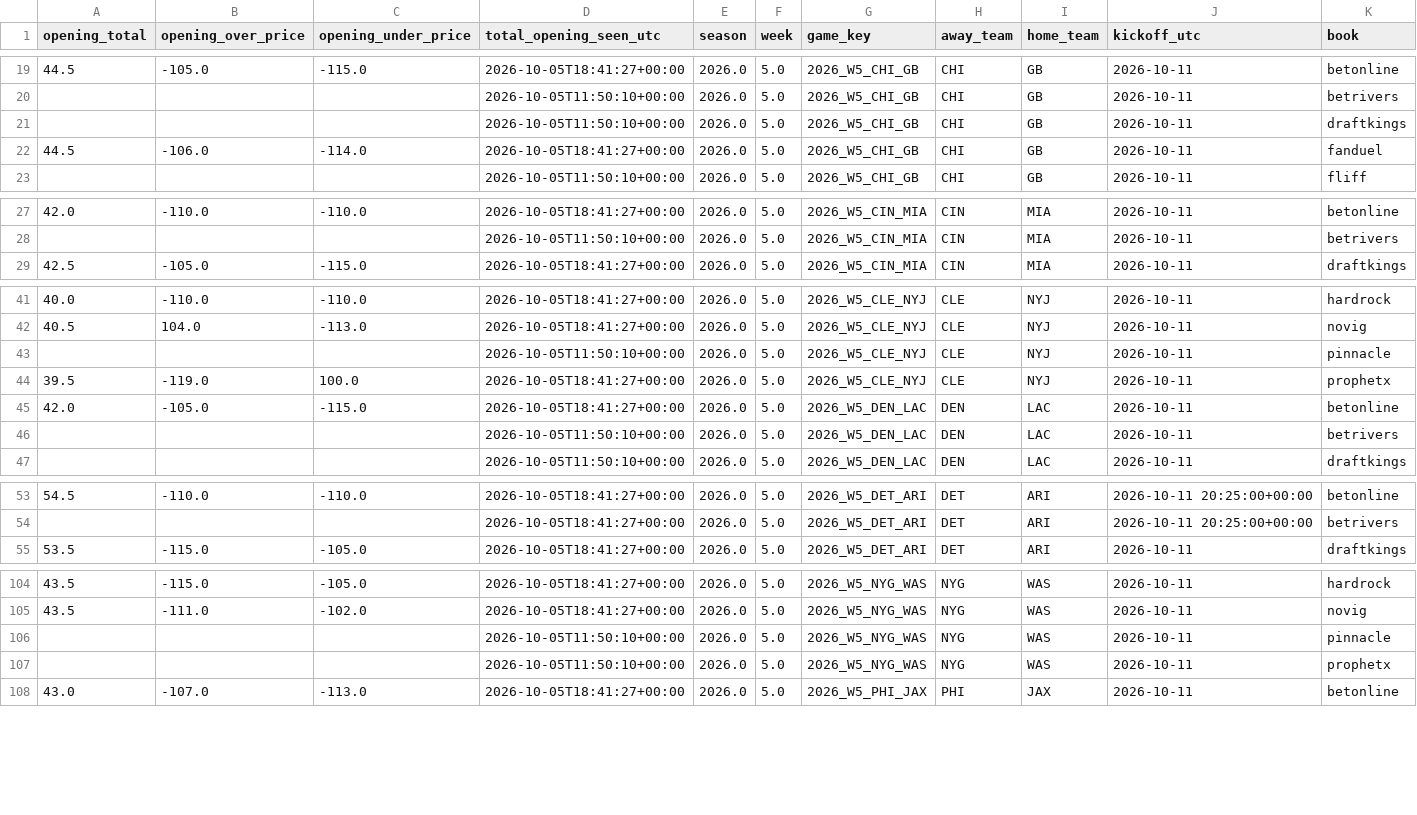
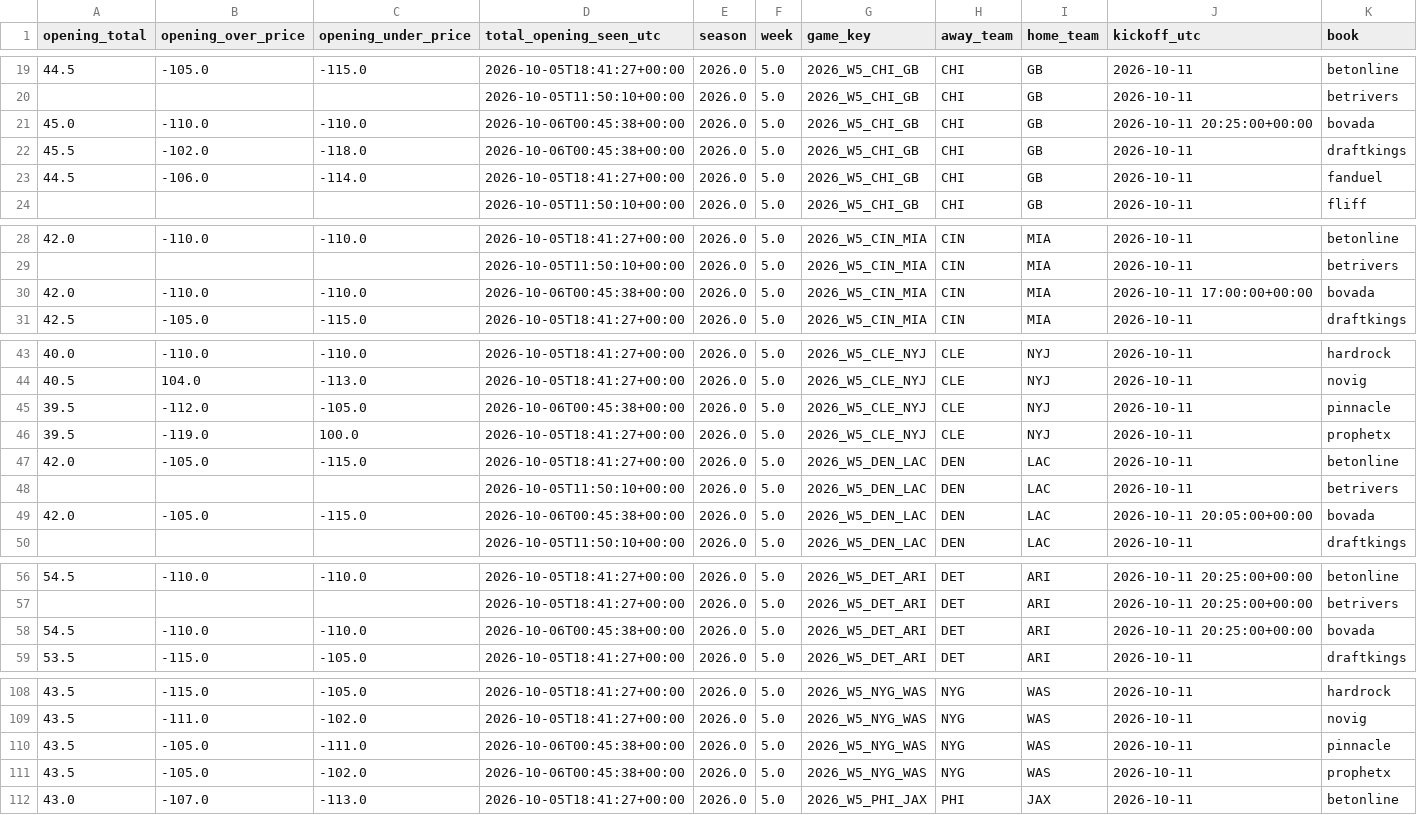
Before and after one commit to zgriesser-hue/-core-v2-nfl, a CSV file: data/market/2026/week_05/book_openers.csv, drawn as a sheet; only a part is shown, gaps mark what is left out; addresses are those after the commit; rows hold the shown columns only; the diff covers the shown part only; the diff names each change by its address in the sheet, - before the commit and + after, or states it on an @@ line.

```diff
--- a/data/market/2026/week_05/book_openers.csv
+++ b/data/market/2026/week_05/book_openers.csv
+row 21: 45.0 | -110.0 | -110.0 | 2026-10-06T00:45:38+00:00 | 2026.0 | 5.0 | 2026_W5_CHI_GB | CHI | GB | 2026-10-11 20:25:00+00:00 | bovada
-A22 (opening_total): (empty)
+A22 (opening_total): 45.5
-B22 (opening_over_price): (empty)
+B22 (opening_over_price): -102.0
-C22 (opening_under_price): (empty)
+C22 (opening_under_price): -118.0
-D22 (total_opening_seen_utc): 2026-10-05T11:50:10+00:00
+D22 (total_opening_seen_utc): 2026-10-06T00:45:38+00:00
+row 30: 42.0 | -110.0 | -110.0 | 2026-10-06T00:45:38+00:00 | 2026.0 | 5.0 | 2026_W5_CIN_MIA | CIN | MIA | 2026-10-11 17:00:00+00:00 | bovada
-A45 (opening_total): (empty)
+A45 (opening_total): 39.5
-B45 (opening_over_price): (empty)
+B45 (opening_over_price): -112.0
-C45 (opening_under_price): (empty)
+C45 (opening_under_price): -105.0
-D45 (total_opening_seen_utc): 2026-10-05T11:50:10+00:00
+D45 (total_opening_seen_utc): 2026-10-06T00:45:38+00:00
+row 49: 42.0 | -105.0 | -115.0 | 2026-10-06T00:45:38+00:00 | 2026.0 | 5.0 | 2026_W5_DEN_LAC | DEN | LAC | 2026-10-11 20:05:00+00:00 | bovada
+row 58: 54.5 | -110.0 | -110.0 | 2026-10-06T00:45:38+00:00 | 2026.0 | 5.0 | 2026_W5_DET_ARI | DET | ARI | 2026-10-11 20:25:00+00:00 | bovada
-A110:A111 (opening_total): (empty)
+A110:A111 (opening_total): 43.5
-B110:B111 (opening_over_price): (empty)
+B110:B111 (opening_over_price): -105.0
-C110 (opening_under_price): (empty)
+C110 (opening_under_price): -111.0
-D110:D111 (total_opening_seen_utc): 2026-10-05T11:50:10+00:00
+D110:D111 (total_opening_seen_utc): 2026-10-06T00:45:38+00:00
-C111 (opening_under_price): (empty)
+C111 (opening_under_price): -102.0
```
Also changed, not shown: 4 edited cells elsewhere in this file, data/market/2026/week_05/market_consensus_history.csv, data/market/api_usage.csv, 2 other files.
